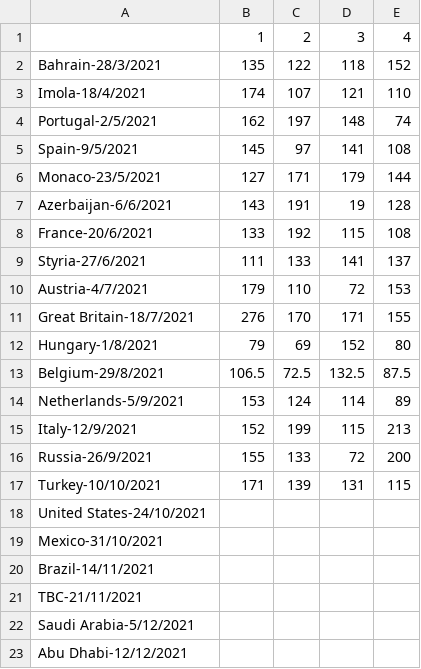
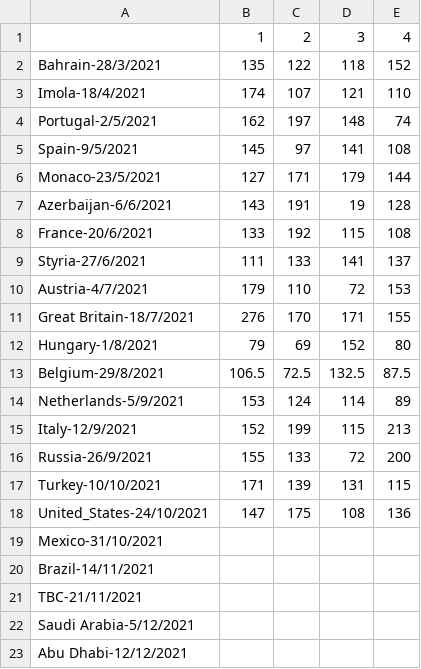
Before and after one commit to Erro48/IFantastici4, a CSV file: data/teams_score.csv, drawn as a sheet.

```diff
--- a/data/teams_score.csv
+++ b/data/teams_score.csv
@@ -17,3 +17,3 @@ Russia-26/9/2021,155,133,72,200
 Turkey-10/10/2021,171,139,131,115
-United States-24/10/2021,,,,
+United_States-24/10/2021,147,175,108,136
 Mexico-31/10/2021,,,,
```
Also changed, not shown: data/mod_score.csv, data/score.csv.
